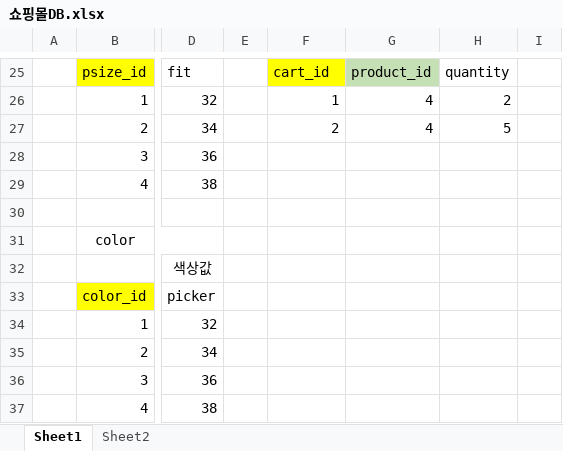
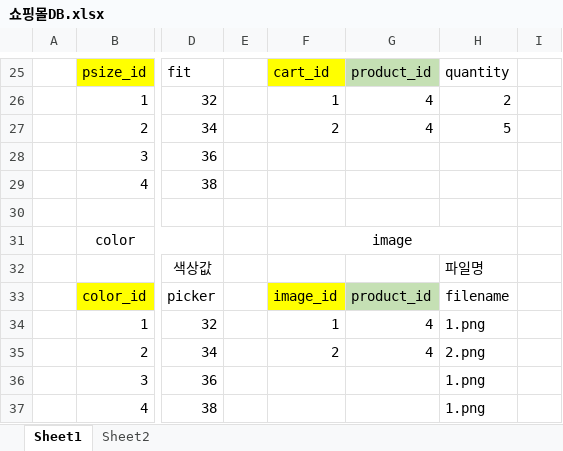
Before and after one commit to gkdyddl33/SpringMVC_Workspace, an Excel workbook: 쇼핑몰DB.xlsx, sheet Sheet1, drawn as a sheet; only a part is shown, gaps mark what is left out; values as stored, in another font and other column widths than the file's, no borders; the diff names each change by its address in the sheet, - before the commit and + after, or states it on an @@ line.

```diff
--- a/쇼핑몰DB.xlsx (sheet Sheet1)
+++ b/쇼핑몰DB.xlsx (sheet Sheet1)
-F31: (empty)
+F31: image
+F31:H31 merged
-H32: (empty)
+H32: 파일명
-F33: (empty)
+F33: image_id
-F33 fill: none
+F33 fill: #FFFF00
-G33: (empty)
+G33: product_id
-G33 fill: none
+G33 fill: #C5E0B4
-H33: (empty)
+H33: filename
-F34: (empty)
+F34: 1
-G34:G35: (empty)
+G34:G35: 4
-H34: (empty)
+H34: 1.png
-F35: (empty)
+F35: 2
-H35: (empty)
+H35: 2.png
-H36:H37: (empty)
+H36:H37: 1.png
```
Also changed, not shown: 11 other files.
